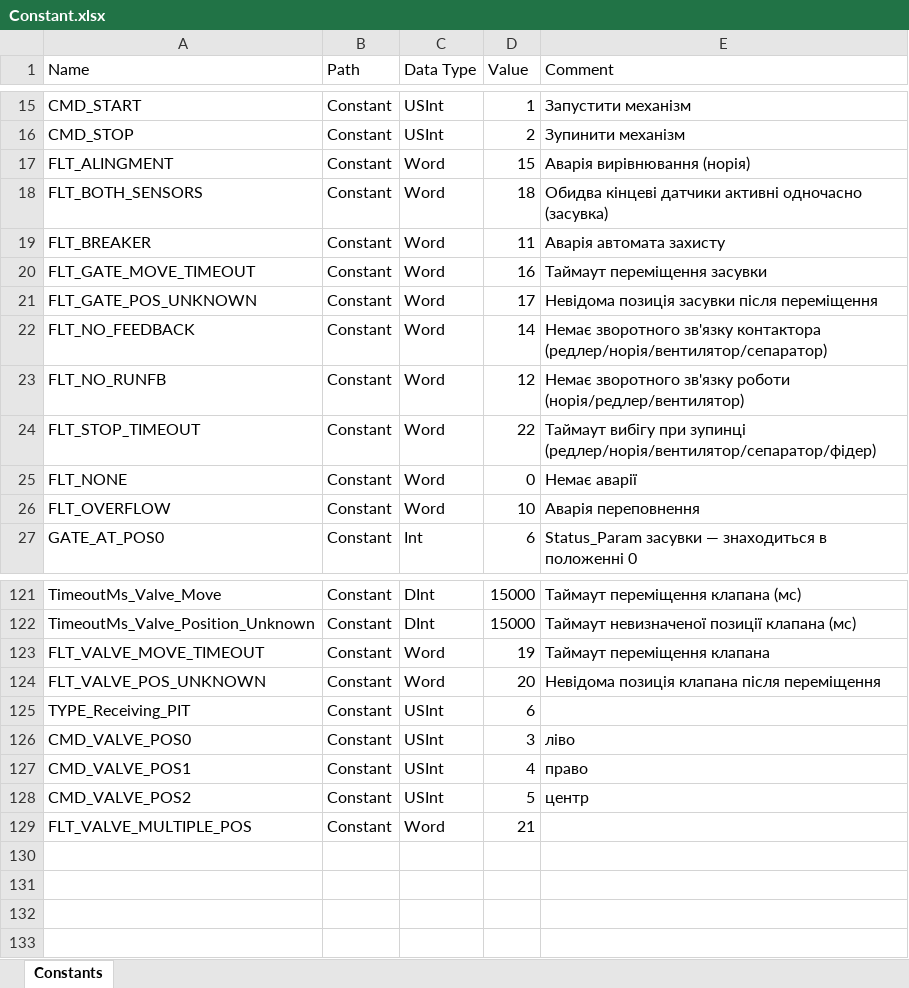
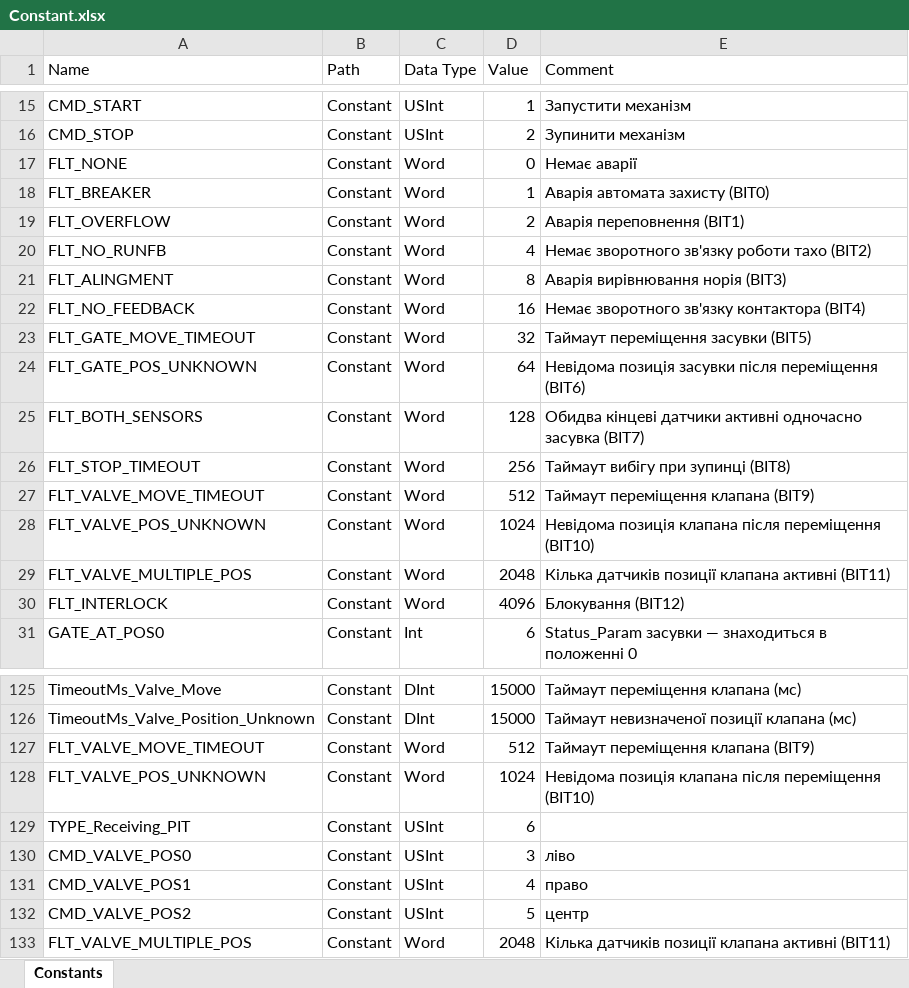
Before and after one commit to lysog2000-hue/TIA_PORTAL, an Excel workbook: Constant.xlsx, sheet Constants, drawn as a sheet; only a part is shown, gaps mark what is left out; values as stored, in another font and other column widths than the file's, no borders; removed rows and columns are numbered as before the commit, all else as after; the diff covers the shown part only; the diff names each change by its address in the sheet, - before the commit and + after, or states it on an @@ line.

```diff
--- a/Constant.xlsx (sheet Constants)
+++ b/Constant.xlsx (sheet Constants)
-row 17: FLT_ALINGMENT | Constant | Word | 15 | Аварія вирівнювання (норія)
-row 18: FLT_BOTH_SENSORS | Constant | Word | 18 | Обидва кінцеві датчики активні одночасно (засувка)
-row 19: FLT_BREAKER | Constant | Word | 11 | Аварія автомата захисту
-row 20: FLT_GATE_MOVE_TIMEOUT | Constant | Word | 16 | Таймаут переміщення засувки
-row 21: FLT_GATE_POS_UNKNOWN | Constant | Word | 17 | Невідома позиція засувки після переміщення
-row 22: FLT_NO_FEEDBACK | Constant | Word | 14 | Немає зворотного зв'язку контактора (редлер/норія/вентилятор/сепаратор)
-row 23: FLT_NO_RUNFB | Constant | Word | 12 | Немає зворотного зв'язку роботи (норія/редлер/вентилятор)
-row 24: FLT_STOP_TIMEOUT | Constant | Word | 22 | Таймаут вибігу при зупинці (редлер/норія/вентилятор/сепаратор/фідер)
+row 18: FLT_BREAKER | Constant | Word | 1 | Аварія автомата захисту (BIT0)
-D19 (Value): 10
+D19 (Value): 2
-E19 (Comment): Аварія переповнення
+E19 (Comment): Аварія переповнення (BIT1)
+row 20: FLT_NO_RUNFB | Constant | Word | 4 | Немає зворотного зв'язку роботи тахо (BIT2)
+row 21: FLT_ALINGMENT | Constant | Word | 8 | Аварія вирівнювання норія (BIT3)
+row 22: FLT_NO_FEEDBACK | Constant | Word | 16 | Немає зворотного зв'язку контактора (BIT4)
+row 23: FLT_GATE_MOVE_TIMEOUT | Constant | Word | 32 | Таймаут переміщення засувки (BIT5)
+row 24: FLT_GATE_POS_UNKNOWN | Constant | Word | 64 | Невідома позиція засувки після переміщення (BIT6)
+row 25: FLT_BOTH_SENSORS | Constant | Word | 128 | Обидва кінцеві датчики активні одночасно засувка (BIT7)
+row 26: FLT_STOP_TIMEOUT | Constant | Word | 256 | Таймаут вибігу при зупинці (BIT8)
+row 27: FLT_VALVE_MOVE_TIMEOUT | Constant | Word | 512 | Таймаут переміщення клапана (BIT9)
+row 28: FLT_VALVE_POS_UNKNOWN | Constant | Word | 1024 | Невідома позиція клапана після переміщення (BIT10)
+row 29: FLT_VALVE_MULTIPLE_POS | Constant | Word | 2048 | Кілька датчиків позиції клапана активні (BIT11)
+row 30: FLT_INTERLOCK | Constant | Word | 4096 | Блокування (BIT12)
-D127 (Value): 19
+D127 (Value): 512
-E127 (Comment): Таймаут переміщення клапана
+E127 (Comment): Таймаут переміщення клапана (BIT9)
-D128 (Value): 20
+D128 (Value): 1024
-E128 (Comment): …після переміщення
+E128 (Comment): …після переміщення (BIT10)
-D133 (Value): 21
+D133 (Value): 2048
-E133 (Comment): (empty)
+E133 (Comment): Кілька датчиків позиції клапана активні (BIT11)
```
Also changed, not shown: 2 edited cells elsewhere in this sheet, 20 other files.
